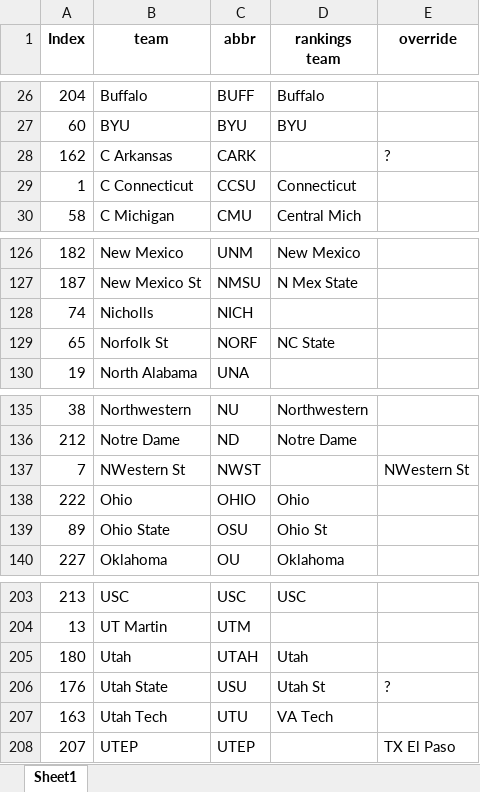
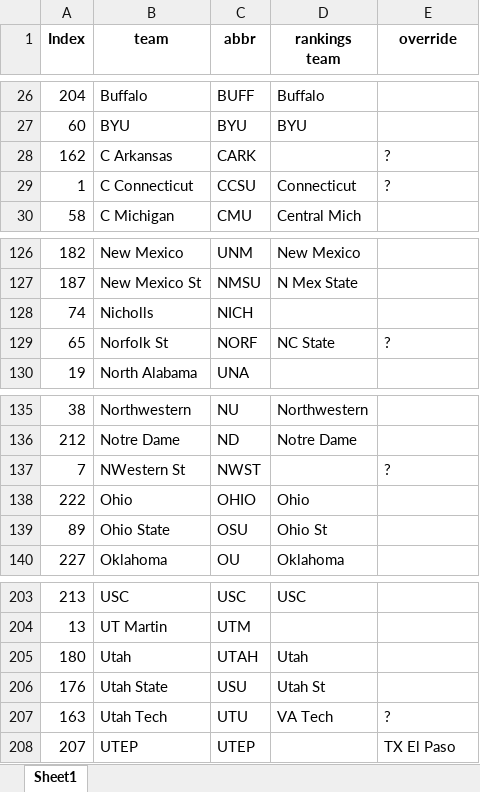
Before and after one commit to meprogrammerguy/pyBlitz, an Excel workbook: data/merge_teamrankings.xlsx, sheet Sheet1, drawn as a sheet; only a part is shown, gaps mark what is left out; values as stored, in another font and other column widths than the file's, no borders; the diff names each change by its address in the sheet, - before the commit and + after, or states it on an @@ line.

```diff
--- a/data/merge_teamrankings.xlsx (sheet Sheet1)
+++ b/data/merge_teamrankings.xlsx (sheet Sheet1)
-E29 (override): (empty)
+E29 (override): ?
-E129 (override): (empty)
+E129 (override): ?
-E137 (override): NWestern St
+E137 (override): ?
-E206 (override): ?
+E206 (override): (empty)
-E207 (override): (empty)
+E207 (override): ?
```
Also changed, not shown: data/merge.xlsx, data/stats.xlsx, 5 other files.
